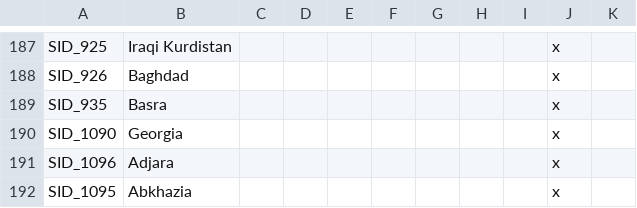
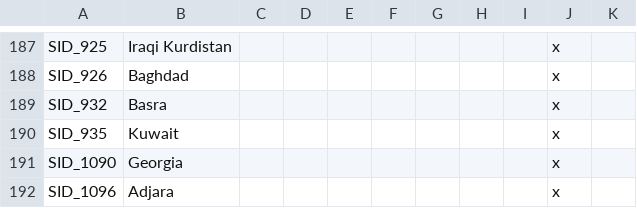
Before and after one commit to simsulla/nwomod, a CSV file: NWO/localisation/nwo_map.csv, drawn as a sheet; only a part is shown, gaps mark what is left out; the shorter side is filled out with more unchanged rows.

```diff
--- a/NWO/localisation/nwo_map.csv
+++ b/NWO/localisation/nwo_map.csv
@@ -188,3 +188,4 @@ SID_925;Iraqi Kurdistan;;;;;;;;x
 SID_926;Baghdad;;;;;;;;x
-SID_935;Basra;;;;;;;;x
+SID_932;Basra;;;;;;;;x
+SID_935;Kuwait;;;;;;;;x
 SID_1090;Georgia;;;;;;;;x
```
Also changed, not shown: 21 other files.
